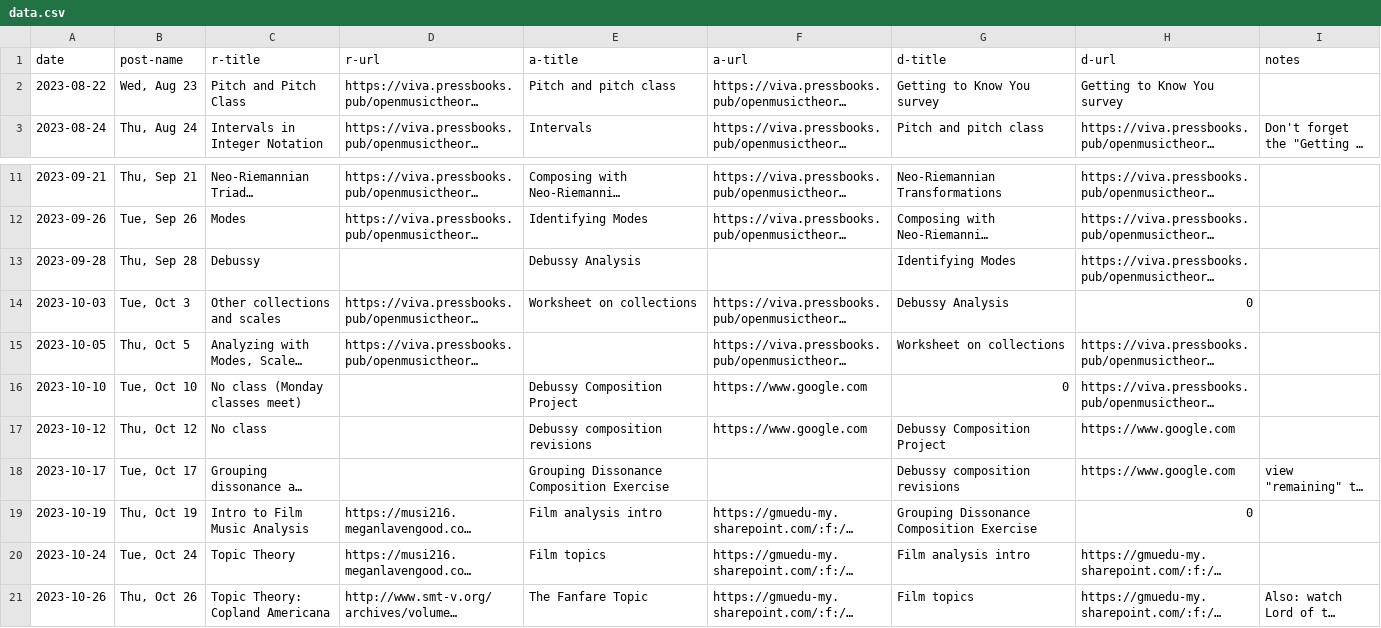
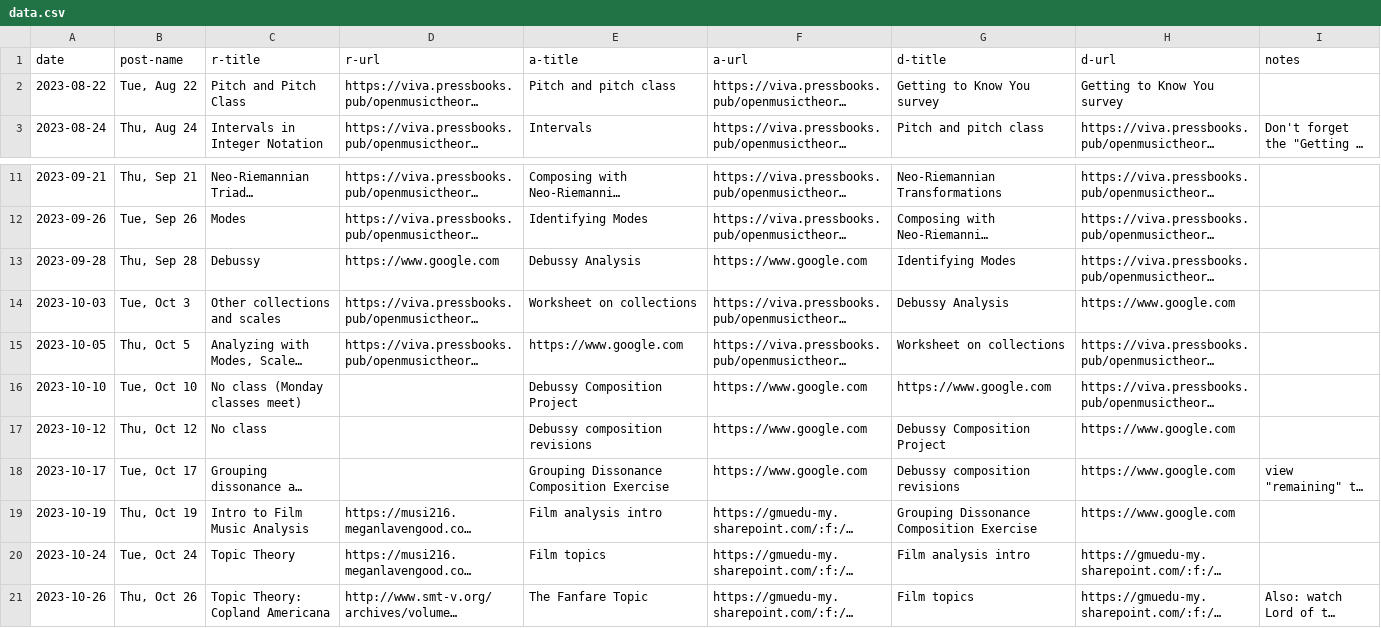
Before and after one commit to meganlavengood/musi216, a CSV file: calendar_generator/data.csv, drawn as a sheet; only a part is shown, gaps mark what is left out; long unchanged cells end in …; the diff names each change by its address in the sheet, - before the commit and + after, or states it on an @@ line.

```diff
--- a/calendar_generator/data.csv
+++ b/calendar_generator/data.csv
-B2 (post-name): Wed, Aug 23
+B2 (post-name): Tue, Aug 22
-D13 (r-url): (empty)
+D13 (r-url): https://www.google.com
-F13 (a-url): (empty)
+F13 (a-url): https://www.google.com
-H14 (d-url): 0
+H14 (d-url): https://www.google.com
-E15 (a-title): (empty)
+E15 (a-title): https://www.google.com
-G16 (d-title): 0
+G16 (d-title): https://www.google.com
-F18 (a-url): (empty)
+F18 (a-url): https://www.google.com
-H19 (d-url): 0
+H19 (d-url): https://www.google.com
```
Also changed, not shown: 7 other files.
